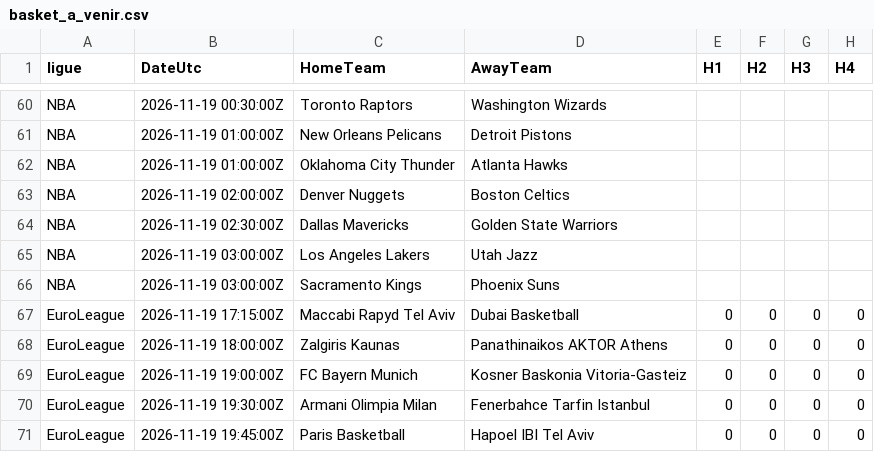
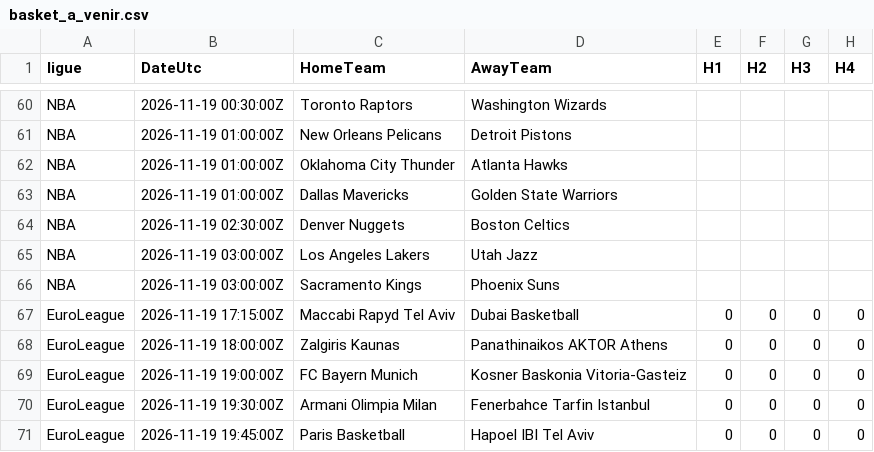
Before and after one commit to EssicOuroumav/kateni, a CSV file: basket_a_venir.csv, drawn as a sheet; only a part is shown, gaps mark what is left out; the diff names each change by its address in the sheet, - before the commit and + after, or states it on an @@ line.

```diff
--- a/basket_a_venir.csv
+++ b/basket_a_venir.csv
-B63 (DateUtc): 2026-11-19 02:00:00Z
+B63 (DateUtc): 2026-11-19 01:00:00Z
-C63 (HomeTeam): Denver Nuggets
+C63 (HomeTeam): Dallas Mavericks
-D63 (AwayTeam): Boston Celtics
+D63 (AwayTeam): Golden State Warriors
-C64 (HomeTeam): Dallas Mavericks
+C64 (HomeTeam): Denver Nuggets
-D64 (AwayTeam): Golden State Warriors
+D64 (AwayTeam): Boston Celtics
```
Also changed, not shown: calendrier_saison.csv.
